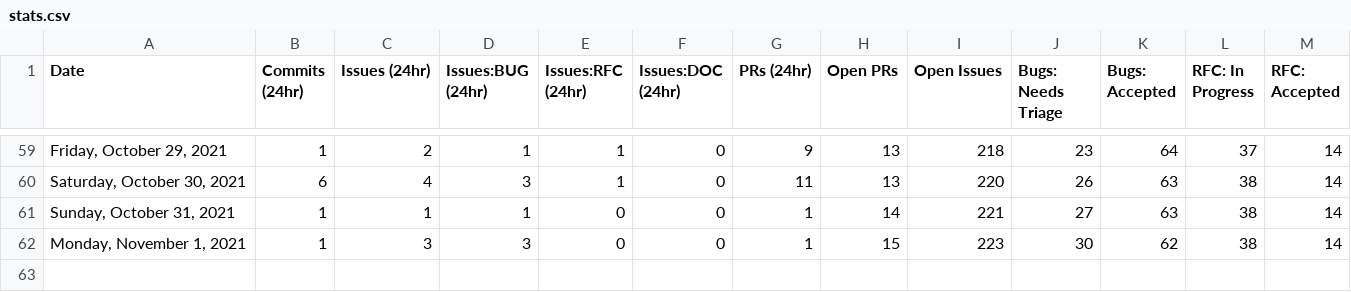
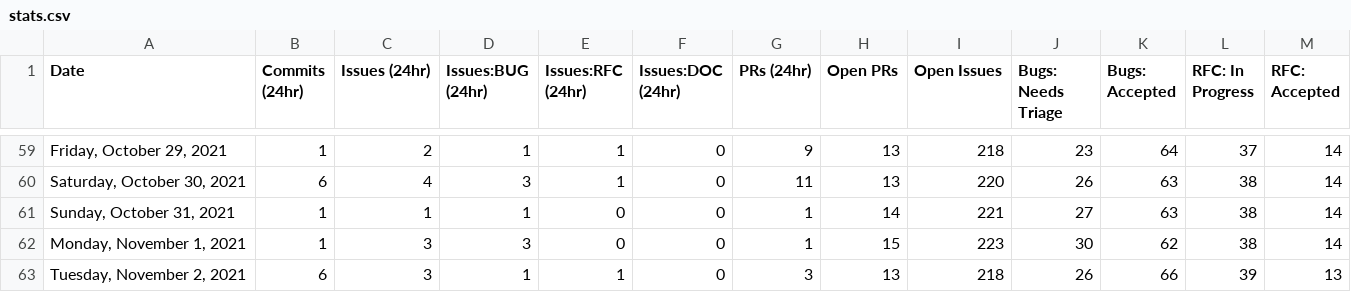
Before and after one commit to akellbl4/astro, a CSV file: scripts/stats/stats.csv, drawn as a sheet; only a part is shown, gaps mark what is left out; rows hold the shown columns only; the diff names each change by its address in the sheet, - before the commit and + after, or states it on an @@ line.

```diff
--- a/scripts/stats/stats.csv
+++ b/scripts/stats/stats.csv
+row 63: Tuesday, November 2, 2021 | 6 | 3 | 1 | 1 | 0 | 3 | 13 | 218 | 26 | 66 | 39 | 13
```
